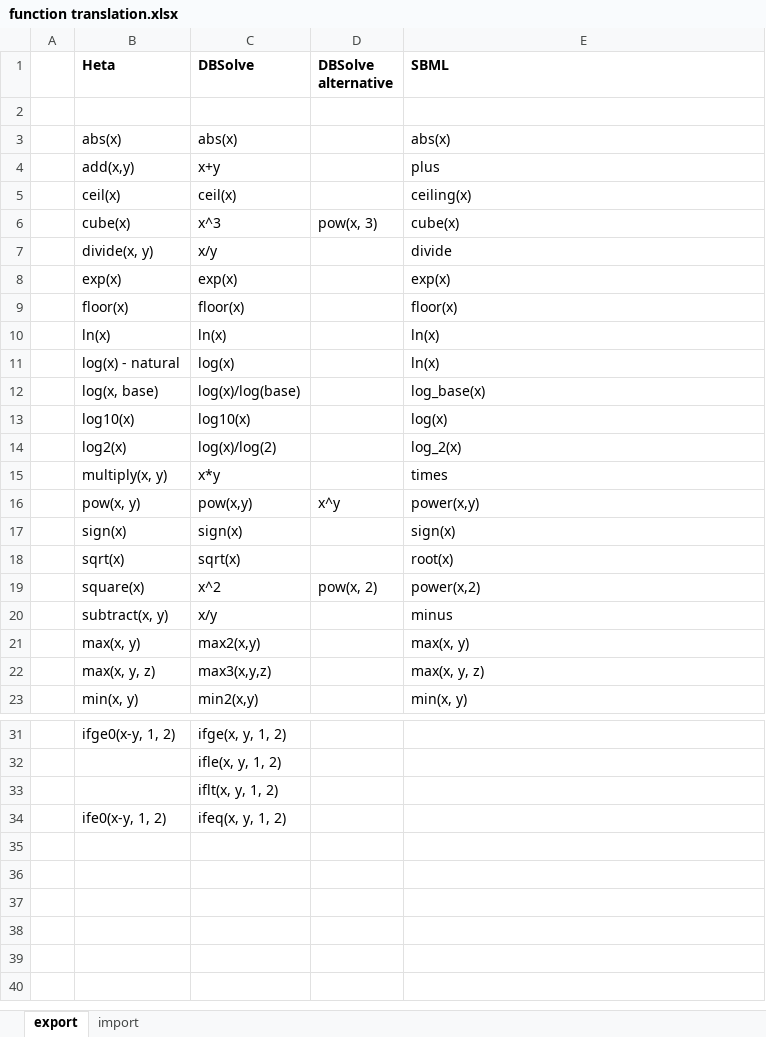
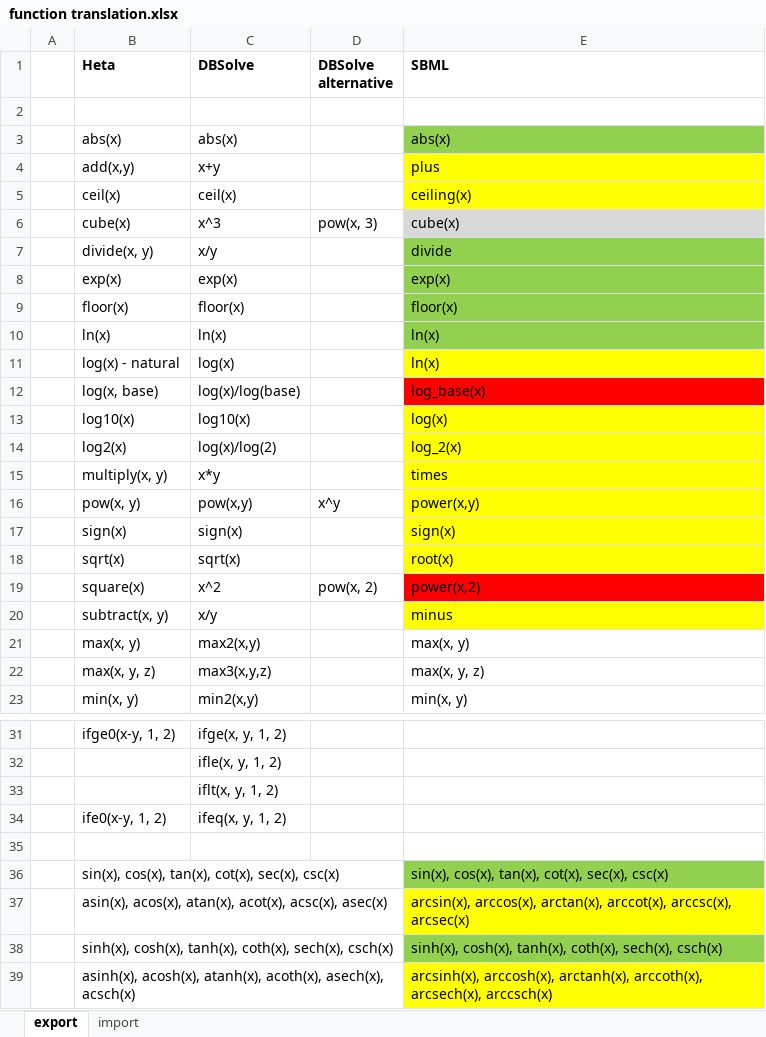
Before and after one commit to hetalang/heta-compiler, an Excel workbook: docs/function translation.xlsx, sheet export, drawn as a sheet; only a part is shown, gaps mark what is left out; values as stored, in another font and other column widths than the file's, no borders; the diff names each change by its address in the sheet, - before the commit and + after, or states it on an @@ line.

```diff
--- a/docs/function translation.xlsx (sheet export)
+++ b/docs/function translation.xlsx (sheet export)
-E3 fill: none
+E3 fill: #92D050
-E4:E5 fill: none
+E4:E5 fill: #FFFF00
-E6 fill: none
+E6 fill: #D9D9D9
-E7:E10 fill: none
+E7:E10 fill: #92D050
-E11 fill: none
+E11 fill: #FFFF00
-E12 fill: none
+E12 fill: #FF0000
-E13:E18 fill: none
+E13:E18 fill: #FFFF00
-E19 fill: none
+E19 fill: #FF0000
-E20 fill: none
+E20 fill: #FFFF00
+row 35: (empty)
+row 36:  | sin(x), cos(x), tan(x), cot(x), sec(x), csc(x) |  |  | sin(x), cos(x), tan(x), cot(x), sec(x), csc(x)
+row 37:  | asin(x), acos(x), atan(x), acot(x), acsc(x), asec(x) |  |  | arcsin(x), arccos(x), arctan(x), arccot(x), arccsc(x), arcsec(x)
+row 38:  | sinh(x), cosh(x), tanh(x), coth(x), sech(x), csch(x) |  |  | sinh(x), cosh(x), tanh(x), coth(x), sech(x), csch(x)
+row 39:  | asinh(x), acosh(x), atanh(x), acoth(x), asech(x), acsch(x) |  |  | arcsinh(x), arccosh(x), arctanh(x), arccoth(x), arcsech(x), arccsch(x)
```
Also changed, not shown: 1 other file.
